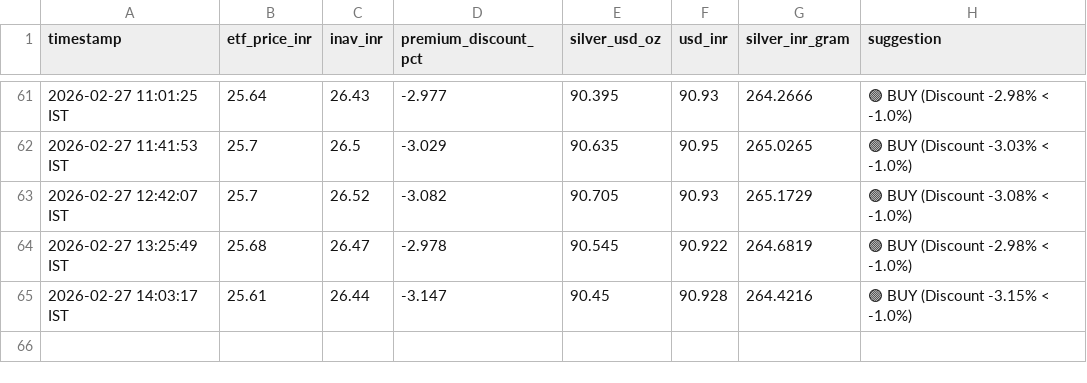
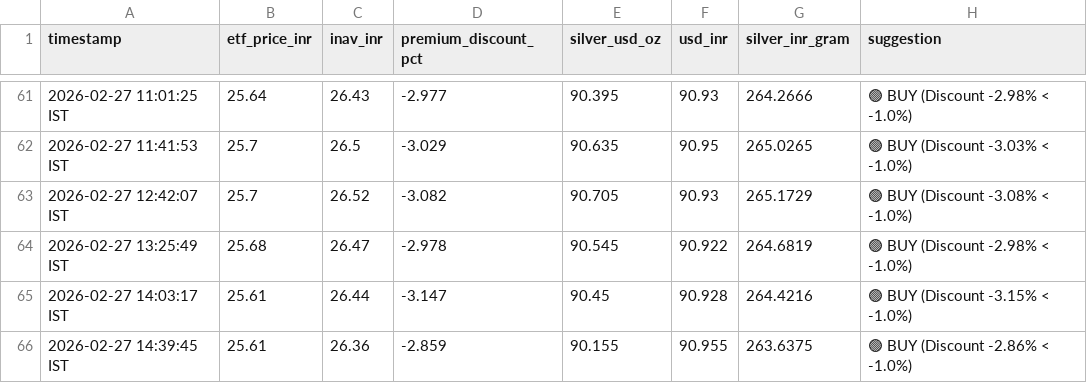
Before and after one commit to tester2021test/silver-tracker, a CSV file: tatsilver_log.csv, drawn as a sheet; only a part is shown, gaps mark what is left out.

```diff
--- a/tatsilver_log.csv
+++ b/tatsilver_log.csv
@@ -65 +65,2 @@ timestamp,etf_price_inr,inav_inr,premium_discount_pct,silver_usd_oz,usd_inr,silv
 2026-02-27 14:03:17 IST,25.61,26.44,-3.147,90.45,90.928,264.4216,🟢 BUY   (Discount -3.15% < -1.0%)
+2026-02-27 14:39:45 IST,25.61,26.36,-2.859,90.155,90.955,263.6375,🟢 BUY   (Discount -2.86% < -1.0%)
```
